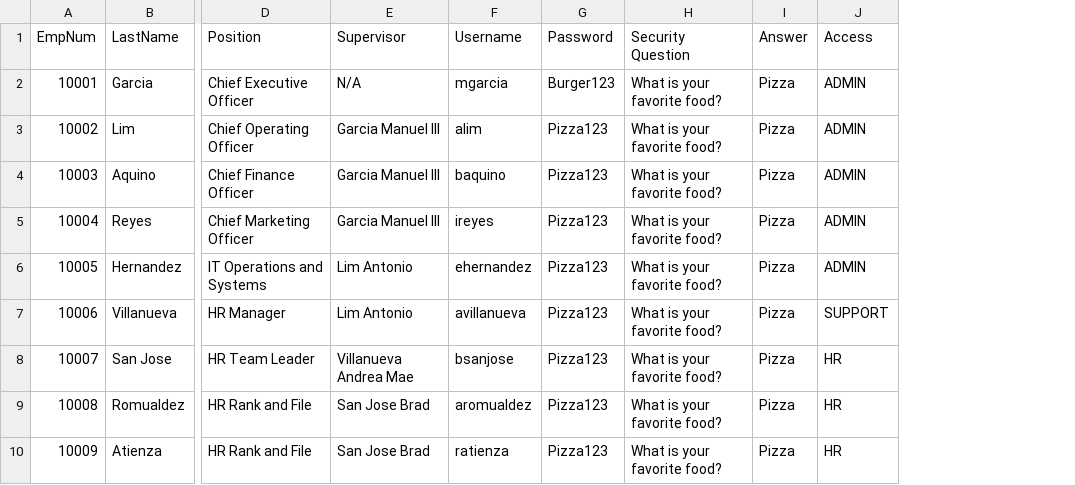
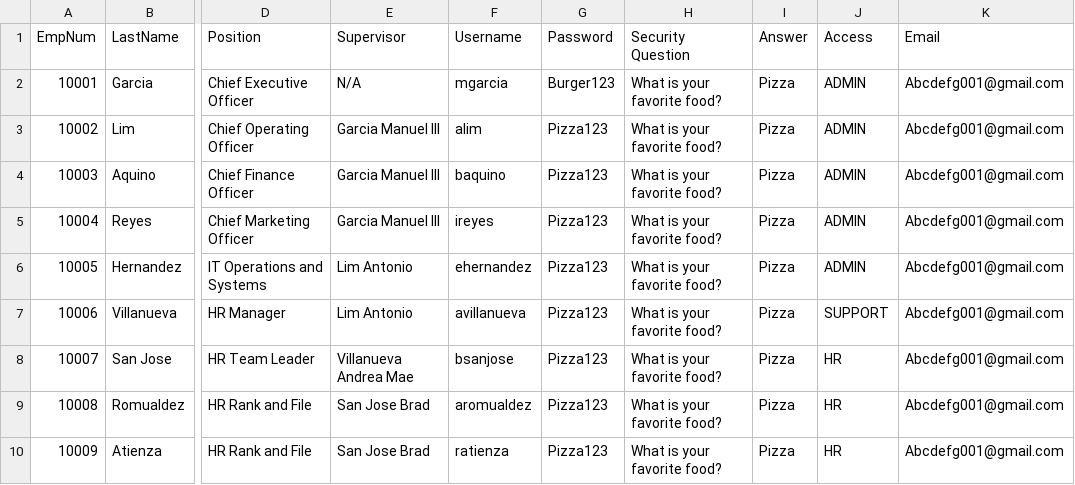
Before and after one commit to Srinder/OOP-MotorPH-Payroll-System, a CSV file: src/data/employee_logins.csv, drawn as a sheet; only a part is shown, gaps mark what is left out; the diff names each change by its address in the sheet, - before the commit and + after, or states it on an @@ line.

```diff
--- a/src/data/employee_logins.csv
+++ b/src/data/employee_logins.csv
+column K (Email), rows 2-10: all Abcdefg001@gmail.com
```
Also changed, not shown: 2 other files.
